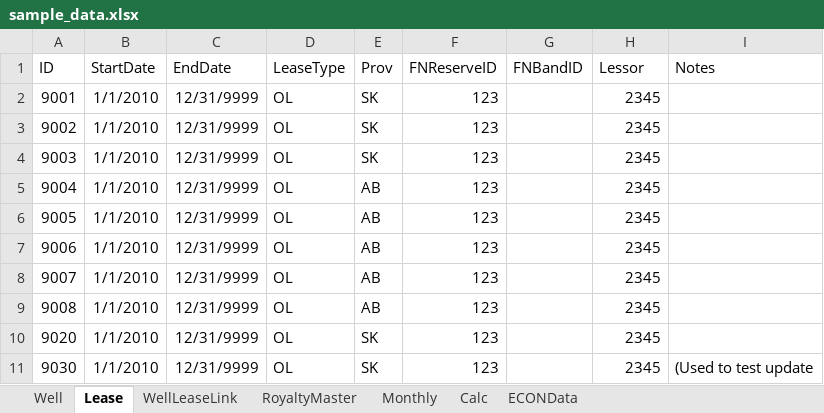
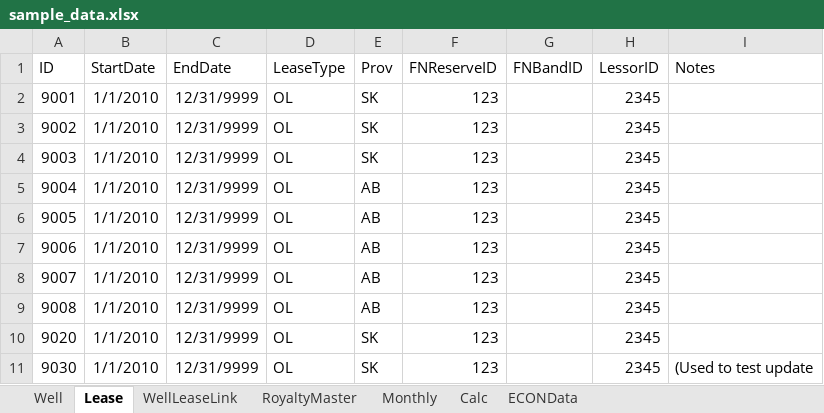
Before and after one commit to lshumlich/python-playground, an Excel workbook: calcroyalties/files/sample_data.xlsx, sheet Lease, drawn as a sheet; values as stored, in another font and other column widths than the file's, no borders; the diff names each change by its address in the sheet, - before the commit and + after, or states it on an @@ line.

```diff
--- a/calcroyalties/files/sample_data.xlsx (sheet Lease)
+++ b/calcroyalties/files/sample_data.xlsx (sheet Lease)
-H1: Lessor
+H1: LessorID
```
Also changed, not shown: sheet WellLeaseLink, sheet RoyaltyMaster, sheet Calc, sheet Well, sheet Monthly, 8 other files.
